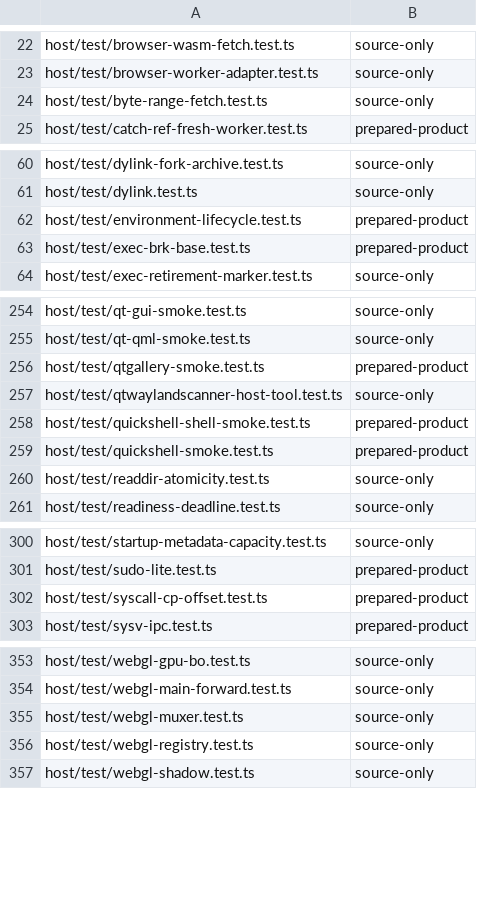
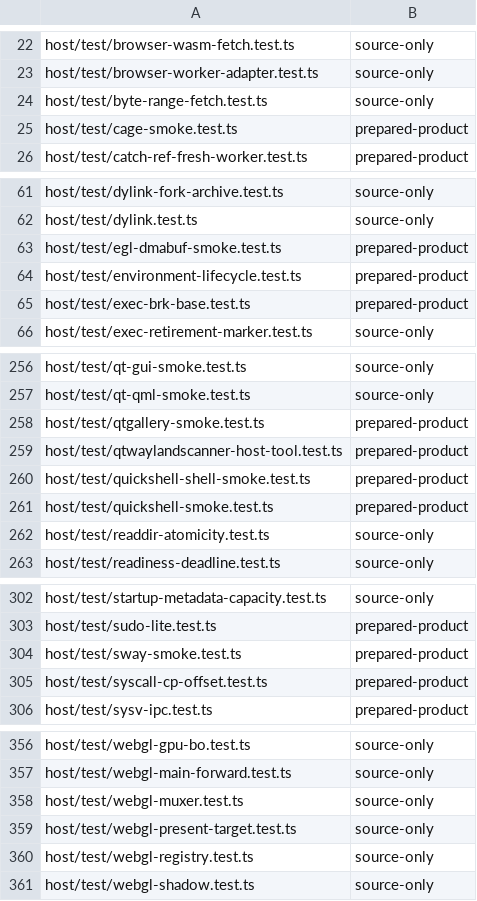
Before and after one commit to Automattic/kandelo, a TSV file: scripts/ci-vitest-evidence-classes.tsv, drawn as a sheet; only a part is shown, gaps mark what is left out; the diff covers the shown part only.

Commit message:
Tests: Classify the Wayland and GL tests for CI evidence
## Why

`scripts/ci-vitest-evidence-classes.tsv` assigns each host test file one evidence class. A `source-only` test can run from the sealed source workspace. A `prepared-product` test needs admitted build artifacts. `scripts/ci-run-test-suite.sh` compares this list with the live Vitest inventory. A test file that is not in the list, or that is in the wrong class, therefore fails CI or runs without the artifacts it reads.

## What changed

- New `prepared-product` entries: `cage-smoke`, `sway-smoke` and `egl-dmabuf-smoke`. They run built programs.
- New `source-only` entry: `webgl-present-target`.
- `wayland-protocols-scanner` and `qtwaylandscanner-host-tool` move to `prepared-product`. They now read the protocol XML that the wayland-protocols package installs, not a copy in the source tree.

## Validation

The full host Vitest run on the series passes every file in this list. `scripts/ci-run-test-suite.sh` was not run locally.

```diff
--- a/scripts/ci-vitest-evidence-classes.tsv
+++ b/scripts/ci-vitest-evidence-classes.tsv
@@ -24,2 +24,3 @@ host/test/browser-worker-adapter.test.ts	source-only
 host/test/byte-range-fetch.test.ts	source-only
+host/test/cage-smoke.test.ts	prepared-product
 host/test/catch-ref-fresh-worker.test.ts	prepared-product
@@ -61,2 +62,3 @@ host/test/dylink-fork-archive.test.ts	source-only
 host/test/dylink.test.ts	source-only
+host/test/egl-dmabuf-smoke.test.ts	prepared-product
 host/test/environment-lifecycle.test.ts	prepared-product
@@ -256,3 +258,3 @@ host/test/qt-qml-smoke.test.ts	source-only
 host/test/qtgallery-smoke.test.ts	prepared-product
-host/test/qtwaylandscanner-host-tool.test.ts	source-only
+host/test/qtwaylandscanner-host-tool.test.ts	prepared-product
 host/test/quickshell-shell-smoke.test.ts	prepared-product
@@ -301,2 +303,3 @@ host/test/startup-metadata-capacity.test.ts	source-only
 host/test/sudo-lite.test.ts	prepared-product
+host/test/sway-smoke.test.ts	prepared-product
 host/test/syscall-cp-offset.test.ts	prepared-product
@@ -355,2 +358,3 @@ host/test/webgl-main-forward.test.ts	source-only
 host/test/webgl-muxer.test.ts	source-only
+host/test/webgl-present-target.test.ts	source-only
 host/test/webgl-registry.test.ts	source-only
```
Also changed, not shown: 1 edited cell elsewhere in this file.
